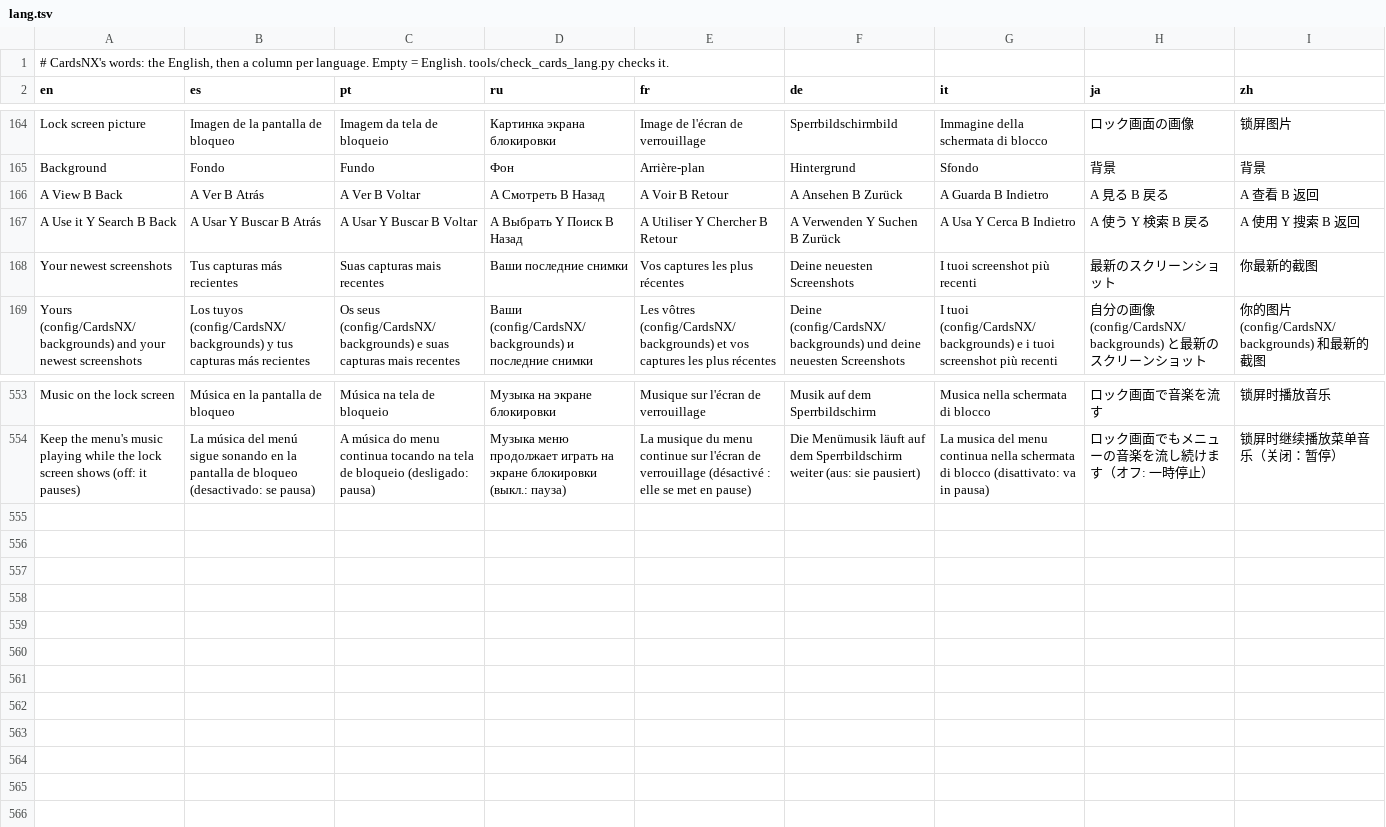
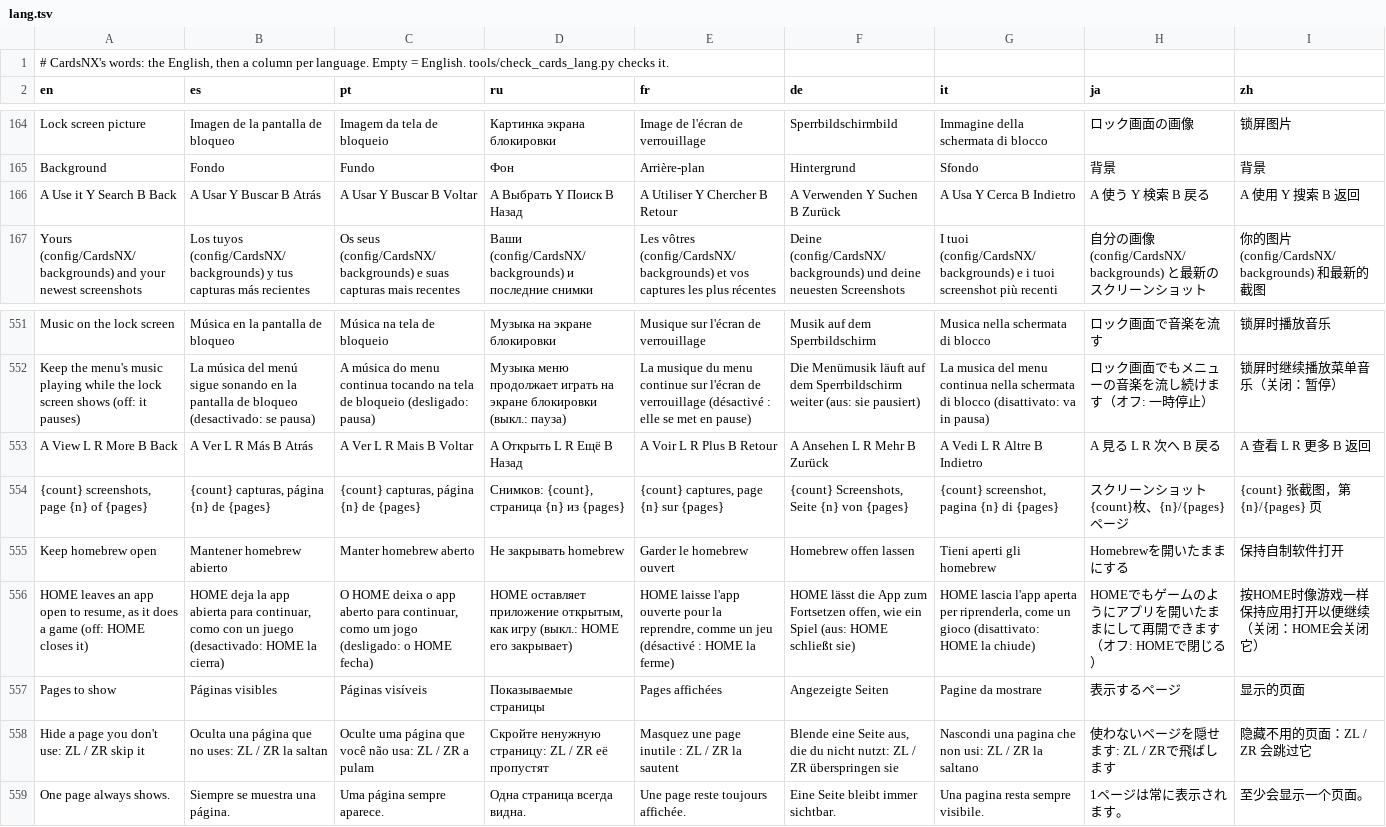
Before and after one commit to ad3333m/homenx, a TSV file: projects/cards/romfs/lang.tsv, drawn as a sheet; only a part is shown, gaps mark what is left out; removed rows and columns are numbered as before the commit, all else as after; the diff names each change by its address in the sheet, - before the commit and + after, or states it on an @@ line.

```diff
--- a/projects/cards/romfs/lang.tsv
+++ b/projects/cards/romfs/lang.tsv
-row 166: A View B Back | A Ver B Atrás | A Ver B Voltar | A Смотреть B Назад | A Voir B Retour | A Ansehen B Zurück | A Guarda B Indietro | A 見る B 戻る | A 查看 B 返回
-row 168: Your newest screenshots | Tus capturas más recientes | Suas capturas mais recentes | Ваши последние снимки | Vos captures les plus récentes | Deine neuesten Screenshots | I tuoi screenshot più recenti | 最新のスクリーンショット | 你最新的截图
+row 553: A View L R More B Back | A Ver L R Más B Atrás | A Ver L R Mais B Voltar | A Открыть L R Ещё B Назад | A Voir L R Plus B Retour | A Ansehen L R Mehr B Zurück | A Vedi L R Altre B Indietro | A 見る L R 次へ B 戻る | A 查看 L R 更多 B 返回
+row 554: {count} screenshots, page {n} of {pages} | {count} capturas, página {n} de {pages} | {count} capturas, página {n} de {pages} | Снимков: {count}, страница {n} из {pages} | {count} captures, page {n} sur {pages} | {count} Screenshots, Seite {n} von {pages} | {count} screenshot, pagina {n} di {pages} | スクリーンショット {count}枚、{n}/{pages}ページ | {count} 张截图，第 {n}/{pages} 页
+row 555: Keep homebrew open | Mantener homebrew abierto | Manter homebrew aberto | Не закрывать homebrew | Garder le homebrew ouvert | Homebrew offen lassen | Tieni aperti gli homebrew | Homebrewを開いたままにする | 保持自制软件打开
+row 556: HOME leaves an app open to resume, as it does a game (off: HOME closes it) | HOME deja la app abierta para continuar, como con un juego (desactivado: HOME la cierra) | O HOME deixa o app aberto para continuar, como um jogo (desligado: o HOME fecha) | HOME оставляет приложение открытым, как игру (выкл.: HOME его закрывает) | HOME laisse l'app ouverte pour la reprendre, comme un jeu (désactivé : HOME la ferme) | HOME lässt die App zum Fortsetzen offen, wie ein Spiel (aus: HOME schließt sie) | HOME lascia l'app aperta per riprenderla, come un gioco (disattivato: HOME la chiude) | HOMEでもゲームのようにアプリを開いたままにして再開できます（オフ: HOMEで閉じる） | 按HOME时像游戏一样保持应用打开以便继续（关闭：HOME会关闭它）
+row 557: Pages to show | Páginas visibles | Páginas visíveis | Показываемые страницы | Pages affichées | Angezeigte Seiten | Pagine da mostrare | 表示するページ | 显示的页面
+row 558: Hide a page you don't use: ZL / ZR skip it | Oculta una página que no uses: ZL / ZR la saltan | Oculte uma página que você não usa: ZL / ZR a pulam | Скройте ненужную страницу: ZL / ZR её пропустят | Masquez une page inutile : ZL / ZR la sautent | Blende eine Seite aus, die du nicht nutzt: ZL / ZR überspringen sie | Nascondi una pagina che non usi: ZL / ZR la saltano | 使わないページを隠せます: ZL / ZRで飛ばします | 隐藏不用的页面：ZL / ZR 会跳过它
+row 559: One page always shows. | Siempre se muestra una página. | Uma página sempre aparece. | Одна страница всегда видна. | Une page reste toujours affichée. | Eine Seite bleibt immer sichtbar. | Una pagina resta sempre visibile. | 1ページは常に表示されます。 | 至少会显示一个页面。
```
Also changed, not shown: 6 other files.
